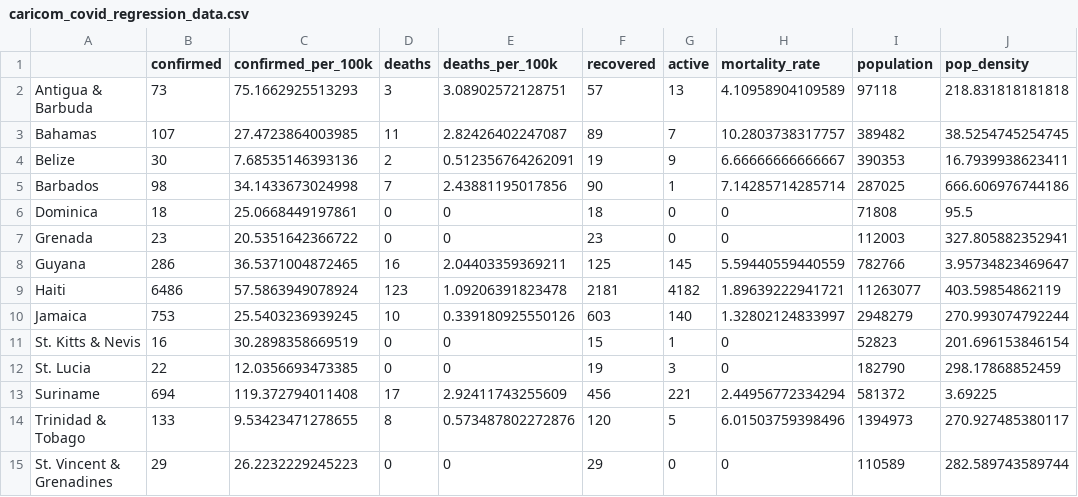
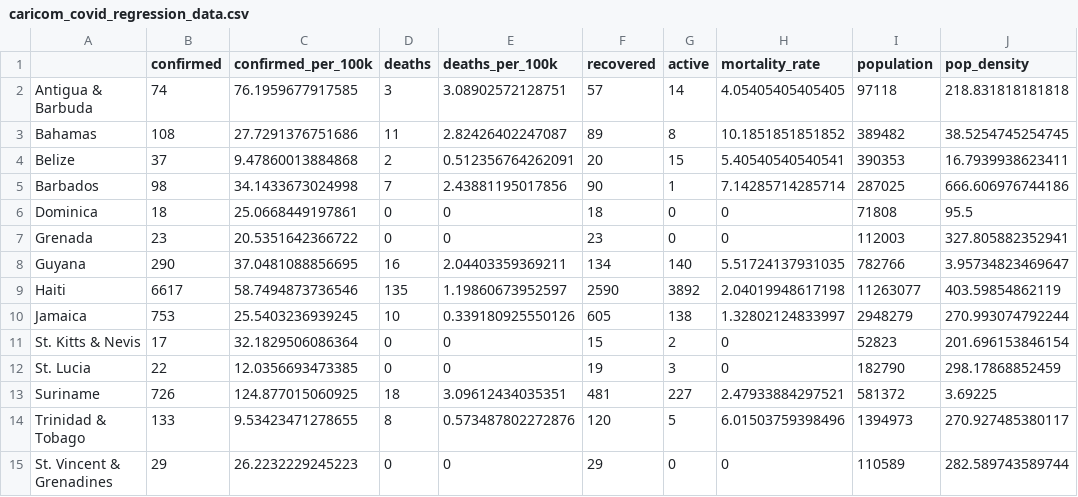
Before and after one commit to yohance-nicholas/CARICOM-COVID19-Dashboard, a CSV file: caricom_covid_regression_data.csv, drawn as a sheet; only a part is shown; the diff names each change by its address in the sheet, - before the commit and + after, or states it on an @@ line.

```diff
--- a/caricom_covid_regression_data.csv
+++ b/caricom_covid_regression_data.csv
-B2 (confirmed): 73
+B2 (confirmed): 74
-C2 (confirmed_per_100k): 75.1662925513293
+C2 (confirmed_per_100k): 76.1959677917585
-G2 (active): 13
+G2 (active): 14
-H2 (mortality_rate): 4.10958904109589
+H2 (mortality_rate): 4.05405405405405
-B3 (confirmed): 107
+B3 (confirmed): 108
-C3 (confirmed_per_100k): 27.4723864003985
+C3 (confirmed_per_100k): 27.7291376751686
-G3 (active): 7
+G3 (active): 8
-H3 (mortality_rate): 10.2803738317757
+H3 (mortality_rate): 10.1851851851852
-B4 (confirmed): 30
+B4 (confirmed): 37
-C4 (confirmed_per_100k): 7.68535146393136
+C4 (confirmed_per_100k): 9.47860013884868
-F4 (recovered): 19
+F4 (recovered): 20
-G4 (active): 9
+G4 (active): 15
-H4 (mortality_rate): 6.66666666666667
+H4 (mortality_rate): 5.40540540540541
-B8 (confirmed): 286
+B8 (confirmed): 290
-C8 (confirmed_per_100k): 36.5371004872465
+C8 (confirmed_per_100k): 37.0481088856695
-F8 (recovered): 125
+F8 (recovered): 134
-G8 (active): 145
+G8 (active): 140
-H8 (mortality_rate): 5.59440559440559
+H8 (mortality_rate): 5.51724137931035
-B9 (confirmed): 6486
+B9 (confirmed): 6617
-C9 (confirmed_per_100k): 57.5863949078924
+C9 (confirmed_per_100k): 58.7494873736546
-D9 (deaths): 123
+D9 (deaths): 135
-E9 (deaths_per_100k): 1.09206391823478
+E9 (deaths_per_100k): 1.19860673952597
-F9 (recovered): 2181
+F9 (recovered): 2590
-G9 (active): 4182
+G9 (active): 3892
-H9 (mortality_rate): 1.89639222941721
+H9 (mortality_rate): 2.04019948617198
-F10 (recovered): 603
+F10 (recovered): 605
-G10 (active): 140
+G10 (active): 138
-B11 (confirmed): 16
+B11 (confirmed): 17
-C11 (confirmed_per_100k): 30.2898358669519
+C11 (confirmed_per_100k): 32.1829506086364
-G11 (active): 1
+G11 (active): 2
-B13 (confirmed): 694
+B13 (confirmed): 726
-C13 (confirmed_per_100k): 119.372794011408
+C13 (confirmed_per_100k): 124.877015060925
-D13 (deaths): 17
+D13 (deaths): 18
-E13 (deaths_per_100k): 2.92411743255609
+E13 (deaths_per_100k): 3.09612434035351
-F13 (recovered): 456
+F13 (recovered): 481
-G13 (active): 221
+G13 (active): 227
-H13 (mortality_rate): 2.44956772334294
+H13 (mortality_rate): 2.47933884297521
```
Also changed, not shown: caricom_today.csv, 9 other files.
